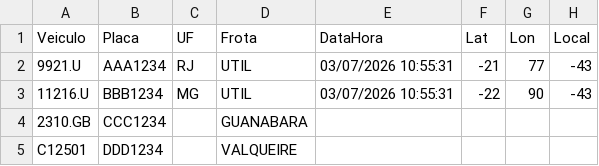
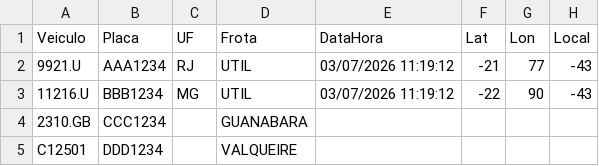
Before and after one commit to danielmvr/monitoramento-rodovias, a CSV file: frota_teste.csv, drawn as a sheet; only a part is shown; the diff names each change by its address in the sheet, - before the commit and + after, or states it on an @@ line.

```diff
--- a/frota_teste.csv
+++ b/frota_teste.csv
-E2:E3: 03/07/2026 10:55:31
+E2:E3: 03/07/2026 11:19:12
```
Also changed, not shown: 2 other files.
